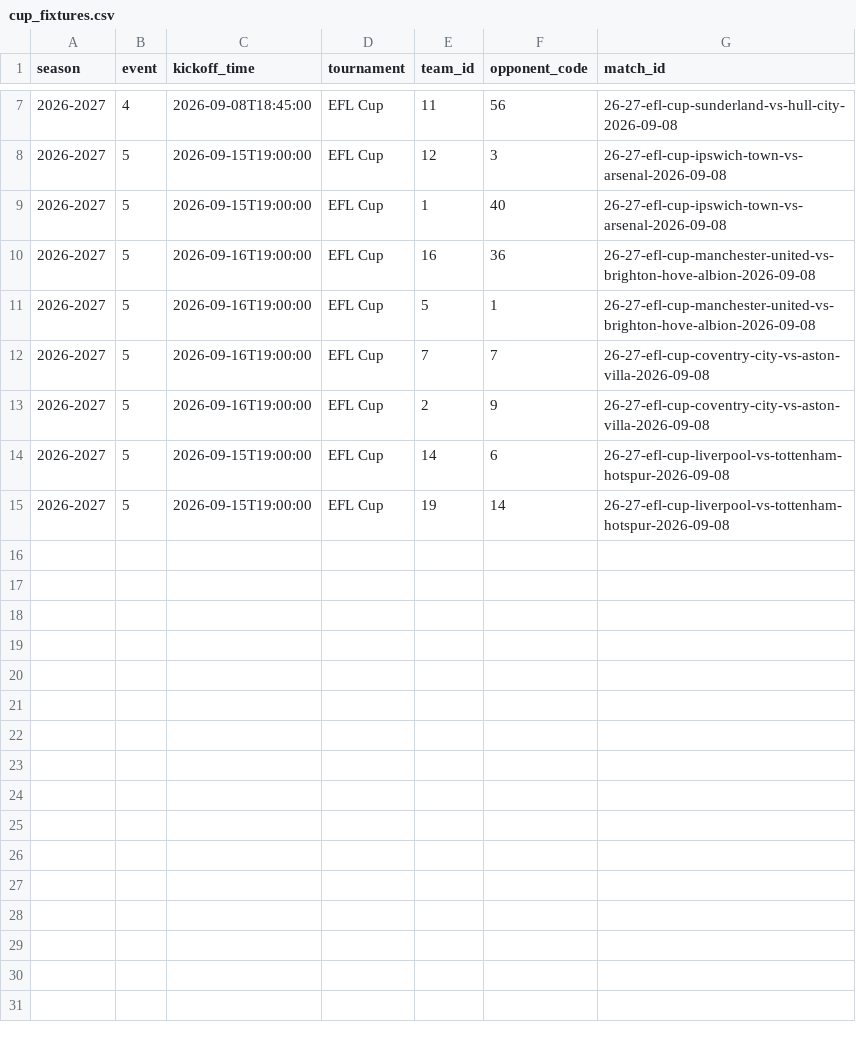
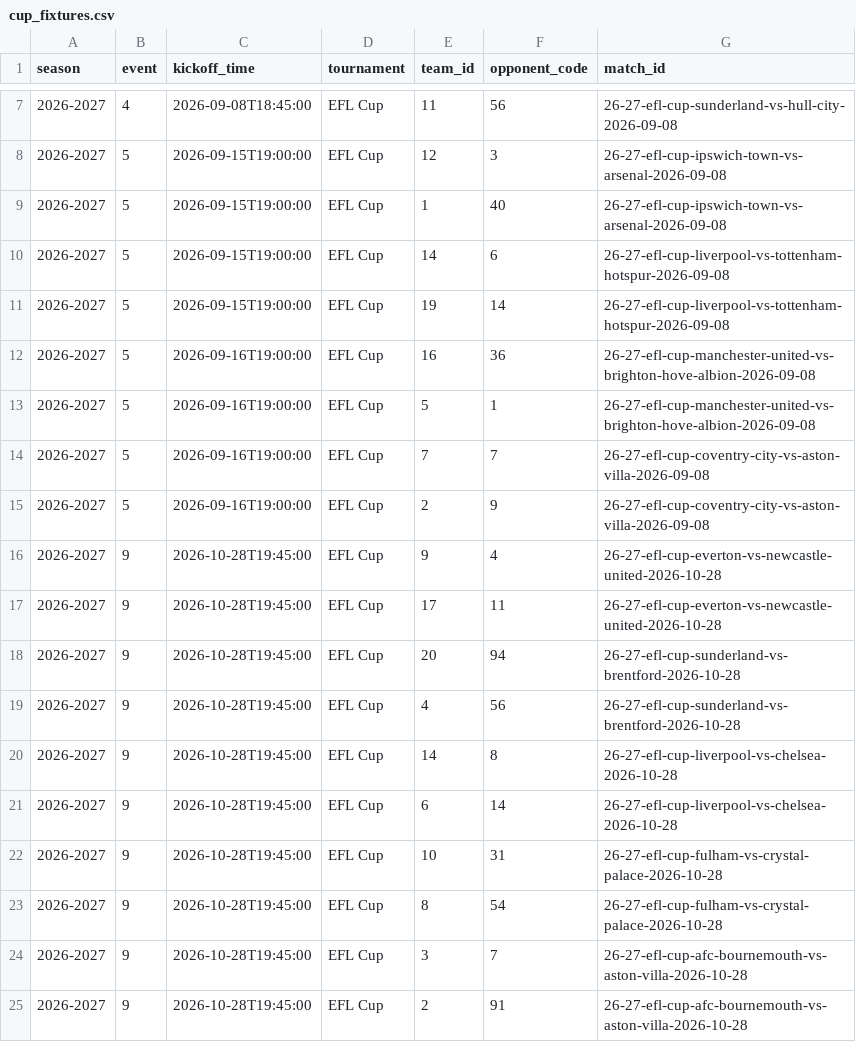
Before and after one commit to truong-tt/fpl-ml-manager, a CSV file: data/cup_fixtures.csv, drawn as a sheet; only a part is shown, gaps mark what is left out.

```diff
--- a/data/cup_fixtures.csv
+++ b/data/cup_fixtures.csv
@@ -9,2 +9,4 @@ season,event,kickoff_time,tournament,team_id,opponent_code,match_id
 2026-2027,5,2026-09-15T19:00:00,EFL Cup,1,40,26-27-efl-cup-ipswich-town-vs-arsenal-2026-09-08
+2026-2027,5,2026-09-15T19:00:00,EFL Cup,14,6,26-27-efl-cup-liverpool-vs-tottenham-hotspur-2026-09-08
+2026-2027,5,2026-09-15T19:00:00,EFL Cup,19,14,26-27-efl-cup-liverpool-vs-tottenham-hotspur-2026-09-08
 2026-2027,5,2026-09-16T19:00:00,EFL Cup,16,36,26-27-efl-cup-manchester-united-vs-brighton-hove-albion-2026-09-08
@@ -13,3 +15,11 @@ season,event,kickoff_time,tournament,team_id,opponent_code,match_id
 2026-2027,5,2026-09-16T19:00:00,EFL Cup,2,9,26-27-efl-cup-coventry-city-vs-aston-villa-2026-09-08
-2026-2027,5,2026-09-15T19:00:00,EFL Cup,14,6,26-27-efl-cup-liverpool-vs-tottenham-hotspur-2026-09-08
-2026-2027,5,2026-09-15T19:00:00,EFL Cup,19,14,26-27-efl-cup-liverpool-vs-tottenham-hotspur-2026-09-08
+2026-2027,9,2026-10-28T19:45:00,EFL Cup,9,4,26-27-efl-cup-everton-vs-newcastle-united-2026-10-28
+2026-2027,9,2026-10-28T19:45:00,EFL Cup,17,11,26-27-efl-cup-everton-vs-newcastle-united-2026-10-28
+2026-2027,9,2026-10-28T19:45:00,EFL Cup,20,94,26-27-efl-cup-sunderland-vs-brentford-2026-10-28
+2026-2027,9,2026-10-28T19:45:00,EFL Cup,4,56,26-27-efl-cup-sunderland-vs-brentford-2026-10-28
+2026-2027,9,2026-10-28T19:45:00,EFL Cup,14,8,26-27-efl-cup-liverpool-vs-chelsea-2026-10-28
+2026-2027,9,2026-10-28T19:45:00,EFL Cup,6,14,26-27-efl-cup-liverpool-vs-chelsea-2026-10-28
+2026-2027,9,2026-10-28T19:45:00,EFL Cup,10,31,26-27-efl-cup-fulham-vs-crystal-palace-2026-10-28
+2026-2027,9,2026-10-28T19:45:00,EFL Cup,8,54,26-27-efl-cup-fulham-vs-crystal-palace-2026-10-28
+2026-2027,9,2026-10-28T19:45:00,EFL Cup,3,7,26-27-efl-cup-afc-bournemouth-vs-aston-villa-2026-10-28
+2026-2027,9,2026-10-28T19:45:00,EFL Cup,2,91,26-27-efl-cup-afc-bournemouth-vs-aston-villa-2026-10-28
```
Also changed, not shown: data/players.csv, data/processed/squad_snapshot.csv, 2 other files.
